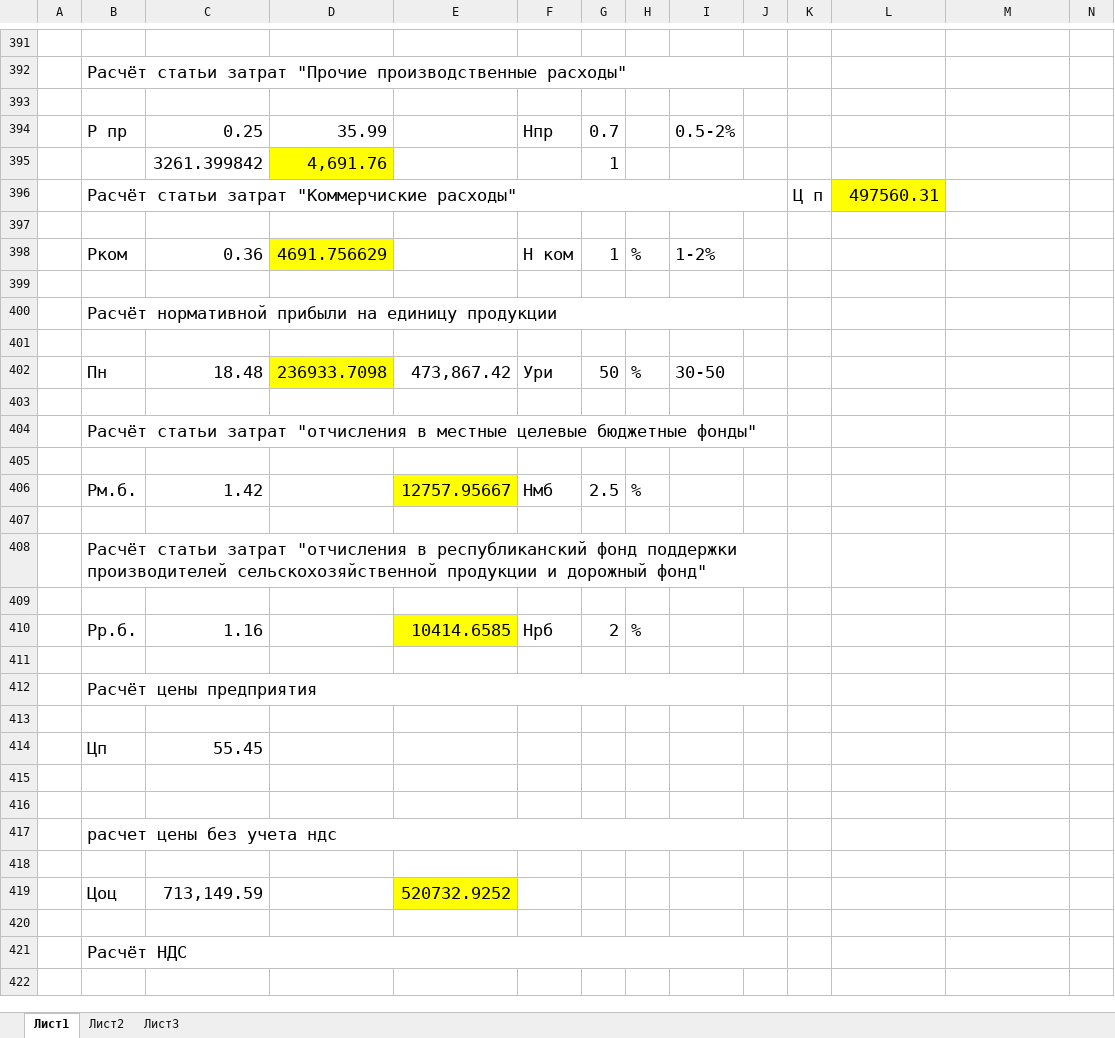
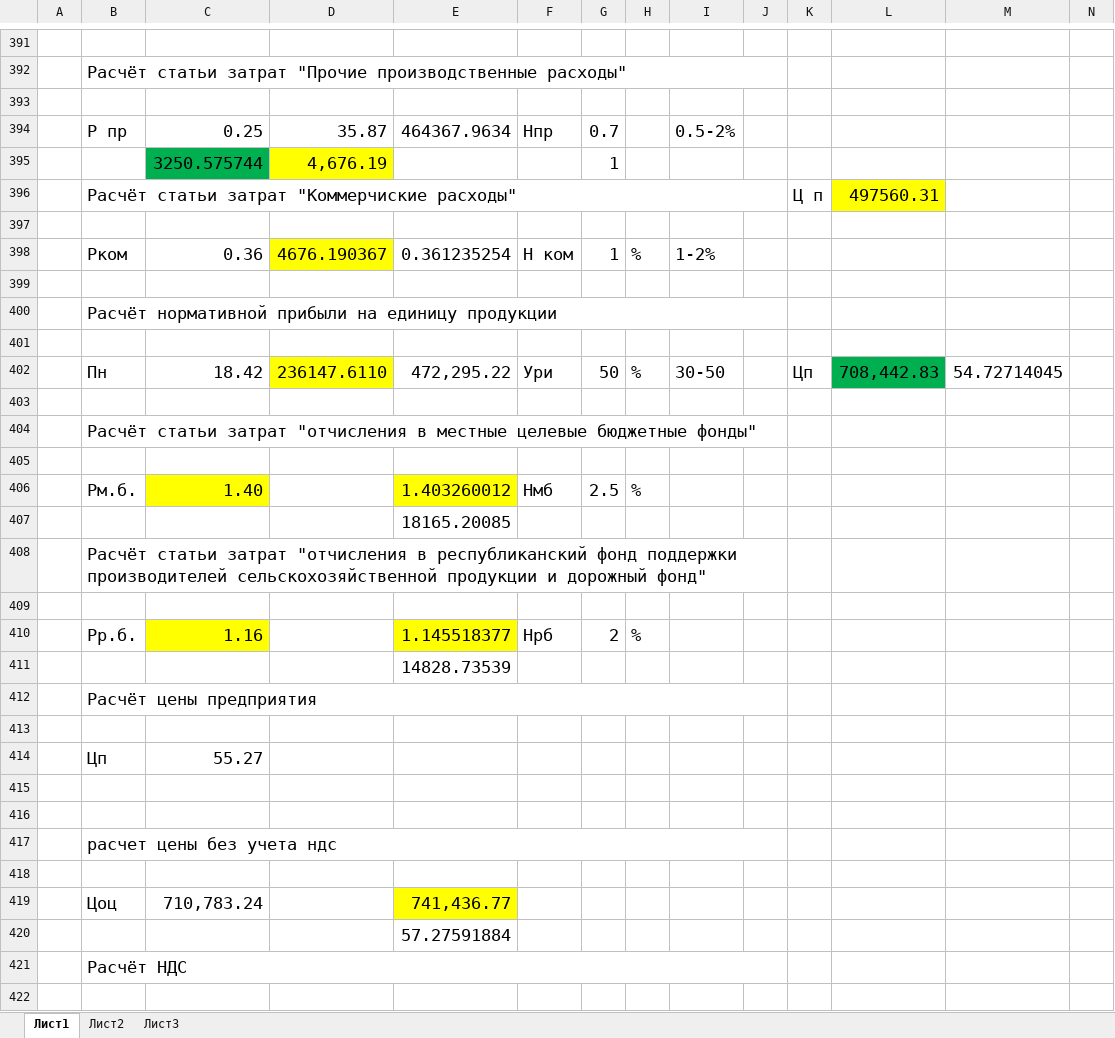
Before and after one commit to ArthurAlensky/Economics, an Excel workbook: OPiUP_kursovoy_mine.xlsx, sheet Лист1, drawn as a sheet; only a part is shown, gaps mark what is left out; values as stored, in another font and other column widths than the file's, no borders; removed rows and columns are numbered as before the commit, all else as after; rows hold the shown columns only; the diff covers the shown part only; the diff names each change by its address in the sheet, - before the commit and + after, or states it on an @@ line.

```diff
--- a/OPiUP_kursovoy_mine.xlsx (sheet Лист1)
+++ b/OPiUP_kursovoy_mine.xlsx (sheet Лист1)
-D394: 35.99
+D394: 35.87
-E394: (empty)
+E394: 464367.9634
-row 395:  |  | 3261.399842 | 4,691.76 |  |  | 1
+row 395:  |  | 3250.575744 | 4,676.19 |  |  | 1
-D398: 4691.756629
+D398: 4676.190367
-E398: (empty)
+E398: 0.361235254
-row 402:  | Пн | 18.48 | 236933.7098 | 473,867.42 | Ури | 50 | % | 30-50
+row 402:  | Пн | 18.42 | 236147.6110 | 472,295.22 | Ури | 50 | % | 30-50 |  | Цп | 708,442.83 | 54.72714045
-C406: 1.42
+C406: 1.40
-C406 fill: none
+C406 fill: #FFFF00
-E406: 12757.95667
+E406: 1.403260012
-E407: (empty)
+E407: 18165.20085
-C410 fill: none
+C410 fill: #FFFF00
-E410: 10414.6585
+E410: 1.145518377
-E411: (empty)
+E411: 14828.73539
-C414: 55.45
+C414: 55.27
-row 419:  | Цоц | 713,149.59 |  | 520732.9252
-row 419: (empty)
+row 419:  | Цоц | 710,783.24 |  | 741,436.77
-E419 fill: none
+E419 fill: #FFFF00
+row 420:  |  |  |  | 57.27591884
```
Also changed, not shown: 7 added rows, 7 removed rows, 107 edited cells and cell formats elsewhere in this sheet, formulas that keep their value, 1 other file.
